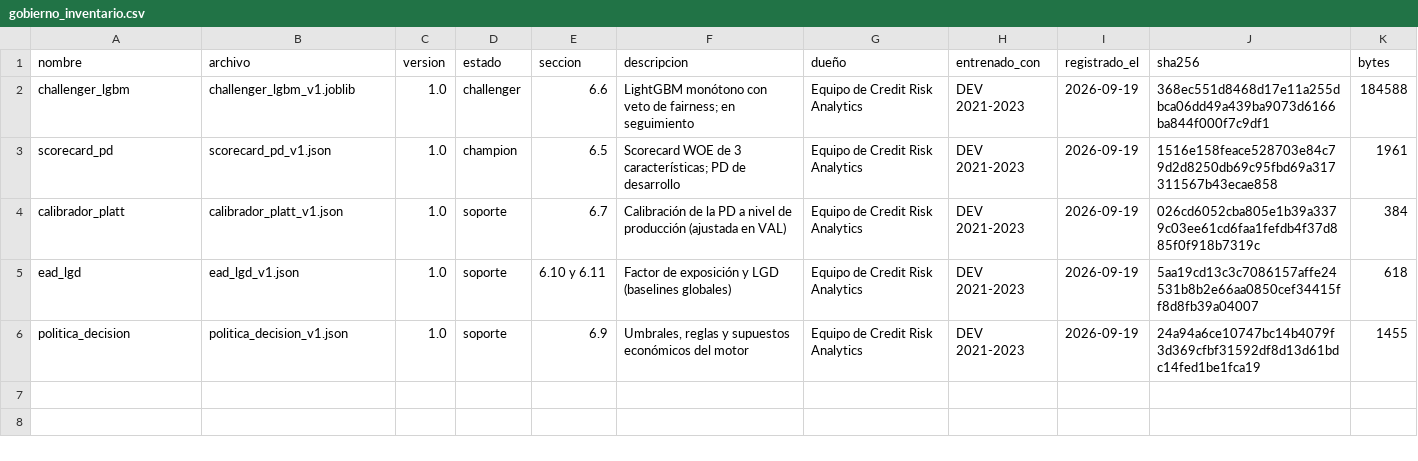
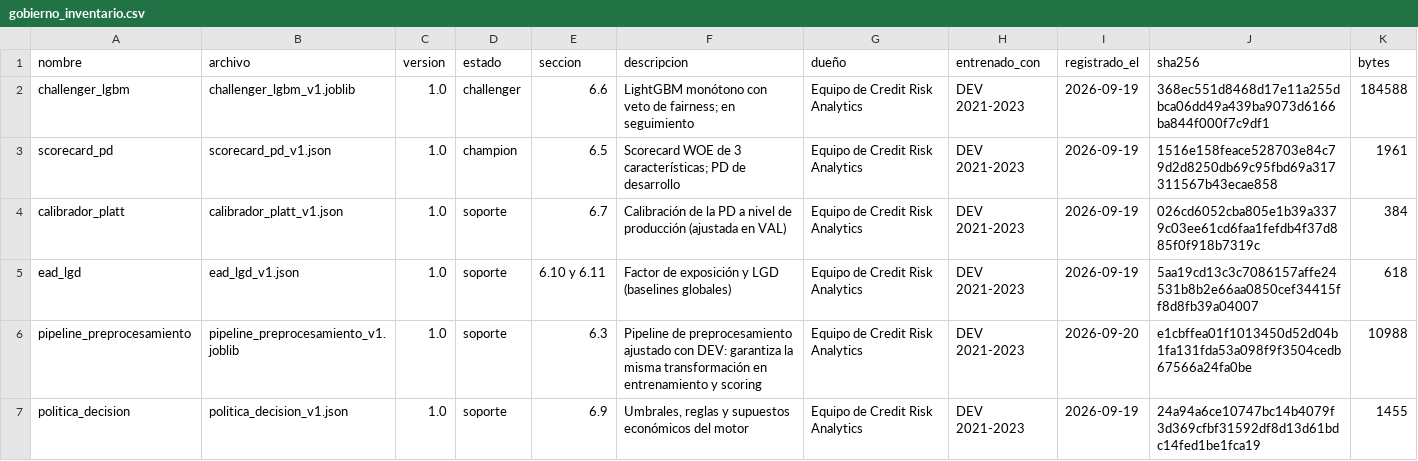
Before and after one commit to EsthiwerCruz/Proyecto_Final_Credit_Scoring_Grupo_7, a CSV file: reports/tables/gobierno_inventario.csv, drawn as a sheet.

```diff
--- a/reports/tables/gobierno_inventario.csv
+++ b/reports/tables/gobierno_inventario.csv
@@ -5,2 +5,3 @@ calibrador_platt,calibrador_platt_v1.json,1.0,soporte,6.7,Calibración de la PD
 ead_lgd,ead_lgd_v1.json,1.0,soporte,6.10 y 6.11,Factor de exposición y LGD (baselines globales),Equipo de Credit Risk Analytics,DEV 2021-2023,2026-09-19,5aa19cd13c3c7086157affe24531b8b2e66aa0850cef34415ff8d8fb39a04007,618
+pipeline_preprocesamiento,pipeline_preprocesamiento_v1.joblib,1.0,soporte,6.3,Pipeline de preprocesamiento ajustado con DEV: garantiza la misma transformación en entrenamiento y scoring,Equipo de Credit Risk Analytics,DEV 2021-2023,2026-09-20,e1cbffea01f1013450d52d04b1fa131fda53a098f9f3504cedb67566a24fa0be,10988
 politica_decision,politica_decision_v1.json,1.0,soporte,6.9,"Umbrales, reglas y supuestos económicos del motor",Equipo de Credit Risk Analytics,DEV 2021-2023,2026-09-19,24a94a6ce10747bc14b4079f3d369cfbf31592df8d13d61bdc14fed1be1fca19,1455
```
Also changed, not shown: reports/tables/el_tablero_segmentos.csv, 16 other files.
